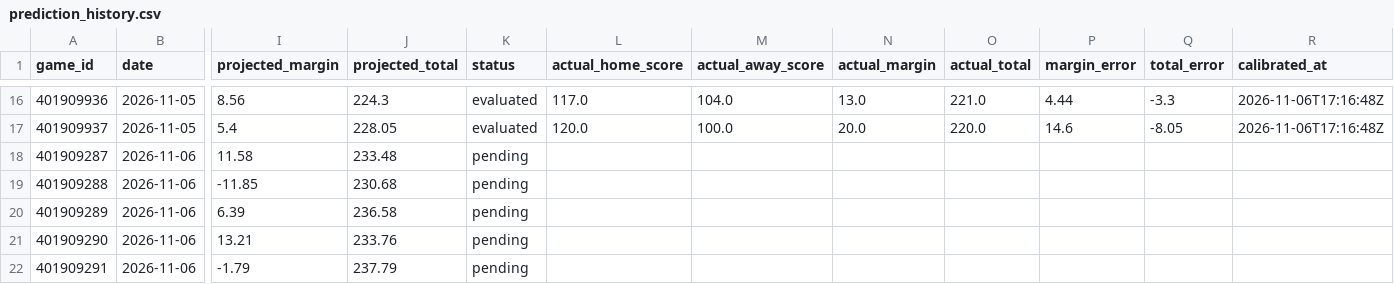
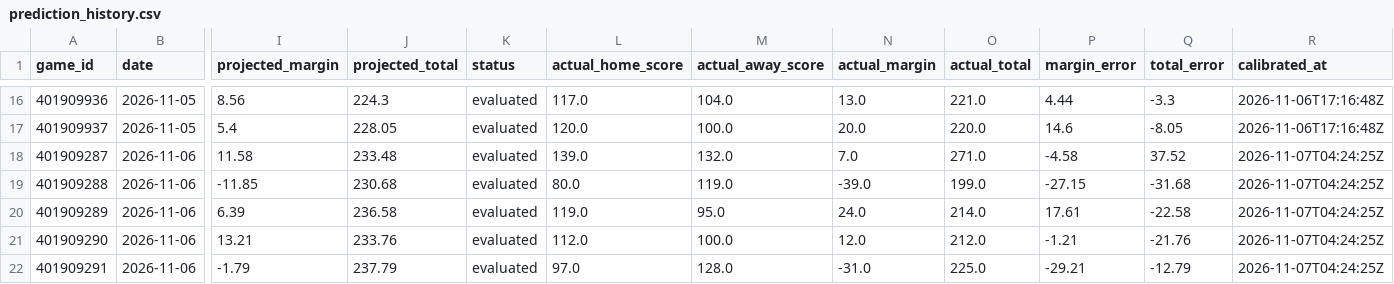
Before and after one commit to marcelovzz/nba, a CSV file: data/prediction_history.csv, drawn as a sheet; only a part is shown, gaps mark what is left out; the diff covers the shown part only; the diff names each change by its address in the sheet, - before the commit and + after, or states it on an @@ line.

```diff
--- a/data/prediction_history.csv
+++ b/data/prediction_history.csv
-K18:K22 (status): pending
+K18:K22 (status): evaluated
-L18 (actual_home_score): (empty)
+L18 (actual_home_score): 139.0
-M18 (actual_away_score): (empty)
+M18 (actual_away_score): 132.0
-N18 (actual_margin): (empty)
+N18 (actual_margin): 7.0
-O18 (actual_total): (empty)
+O18 (actual_total): 271.0
-P18 (margin_error): (empty)
+P18 (margin_error): -4.58
-Q18 (total_error): (empty)
+Q18 (total_error): 37.52
-R18:R22 (calibrated_at): (empty)
+R18:R22 (calibrated_at): 2026-11-07T04:24:25Z
-L19 (actual_home_score): (empty)
+L19 (actual_home_score): 80.0
-M19 (actual_away_score): (empty)
+M19 (actual_away_score): 119.0
-N19 (actual_margin): (empty)
+N19 (actual_margin): -39.0
-O19 (actual_total): (empty)
+O19 (actual_total): 199.0
-P19 (margin_error): (empty)
+P19 (margin_error): -27.15
-Q19 (total_error): (empty)
+Q19 (total_error): -31.68
-L20 (actual_home_score): (empty)
+L20 (actual_home_score): 119.0
-M20 (actual_away_score): (empty)
+M20 (actual_away_score): 95.0
-N20 (actual_margin): (empty)
+N20 (actual_margin): 24.0
-O20 (actual_total): (empty)
+O20 (actual_total): 214.0
-P20 (margin_error): (empty)
+P20 (margin_error): 17.61
-Q20 (total_error): (empty)
+Q20 (total_error): -22.58
-L21 (actual_home_score): (empty)
+L21 (actual_home_score): 112.0
-M21 (actual_away_score): (empty)
+M21 (actual_away_score): 100.0
-N21 (actual_margin): (empty)
+N21 (actual_margin): 12.0
-O21 (actual_total): (empty)
+O21 (actual_total): 212.0
-P21 (margin_error): (empty)
+P21 (margin_error): -1.21
-Q21 (total_error): (empty)
+Q21 (total_error): -21.76
-L22 (actual_home_score): (empty)
+L22 (actual_home_score): 97.0
-M22 (actual_away_score): (empty)
+M22 (actual_away_score): 128.0
-N22 (actual_margin): (empty)
+N22 (actual_margin): -31.0
-O22 (actual_total): (empty)
+O22 (actual_total): 225.0
-P22 (margin_error): (empty)
+P22 (margin_error): -29.21
-Q22 (total_error): (empty)
+Q22 (total_error): -12.79
```
Also changed, not shown: 16 edited cells elsewhere in this file, 1 other file.
